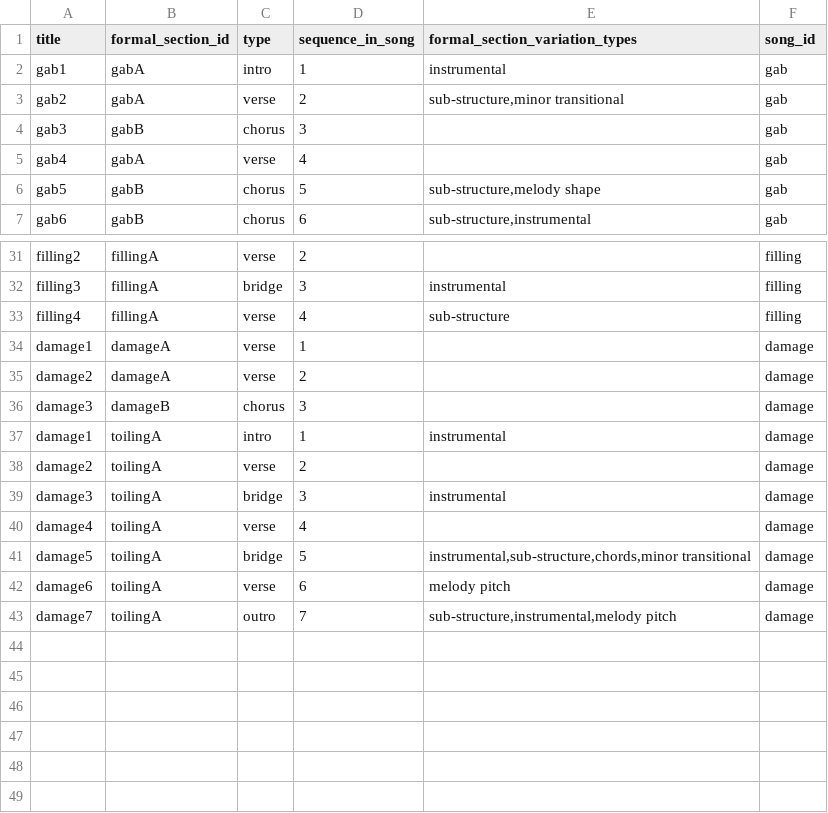
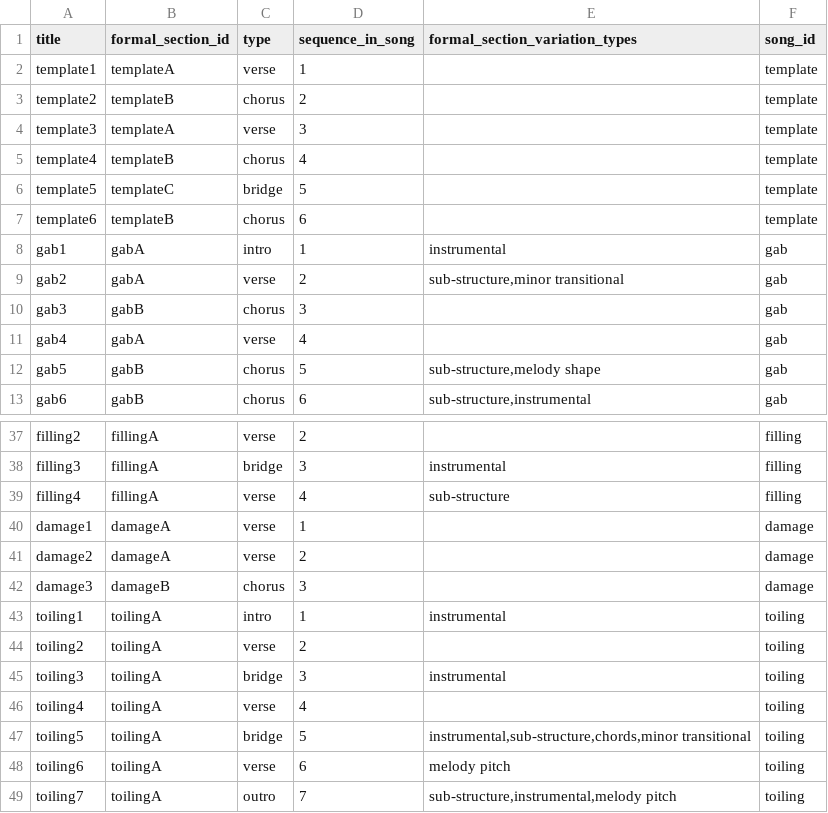
Before and after one commit to misguidedromantic/garden, a CSV file: data/structural_sections.csv, drawn as a sheet; only a part is shown, gaps mark what is left out.

```diff
--- a/data/structural_sections.csv
+++ b/data/structural_sections.csv
@@ -1,2 +1,8 @@
 title,formal_section_id,type,sequence_in_song,formal_section_variation_types,song_id
+template1,templateA,verse,1,,template
+template2,templateB,chorus,2,,template
+template3,templateA,verse,3,,template
+template4,templateB,chorus,4,,template
+template5,templateC,bridge,5,,template
+template6,templateB,chorus,6,,template
 gab1,gabA,intro,1,instrumental,gab
@@ -36,8 +42,8 @@ damage2,damageA,verse,2,,damage
 damage3,damageB,chorus,3,,damage
-damage1,toilingA,intro,1,instrumental,damage
-damage2,toilingA,verse,2,,damage
-damage3,toilingA,bridge,3,instrumental,damage
-damage4,toilingA,verse,4,,damage
-damage5,toilingA,bridge,5,"instrumental,sub-structure,chords,minor transitional",damage
-damage6,toilingA,verse,6,melody pitch,damage
-damage7,toilingA,outro,7,"sub-structure,instrumental,melody pitch",damage
+toiling1,toilingA,intro,1,instrumental,toiling
+toiling2,toilingA,verse,2,,toiling
+toiling3,toilingA,bridge,3,instrumental,toiling
+toiling4,toilingA,verse,4,,toiling
+toiling5,toilingA,bridge,5,"instrumental,sub-structure,chords,minor transitional",toiling
+toiling6,toilingA,verse,6,melody pitch,toiling
+toiling7,toilingA,outro,7,"sub-structure,instrumental,melody pitch",toiling
```
Also changed, not shown: data/formal_sections.csv, data/songs.csv, 5 other files.
